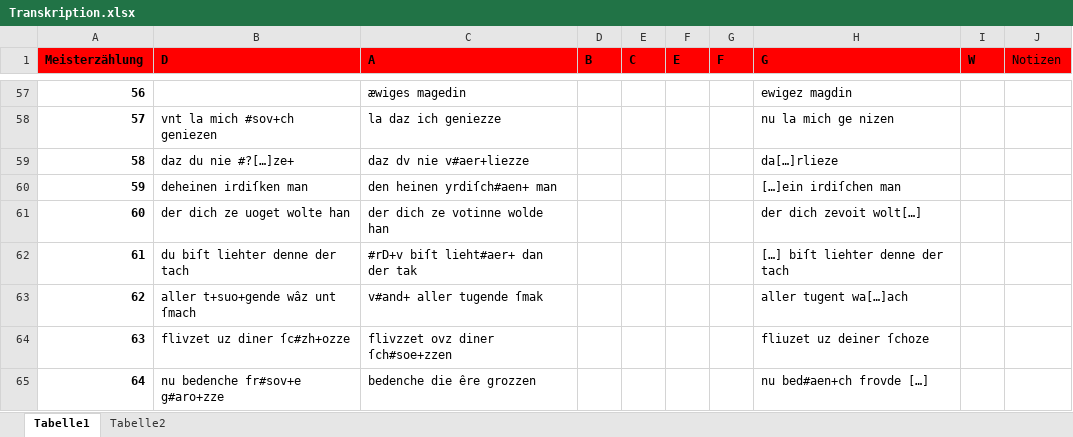
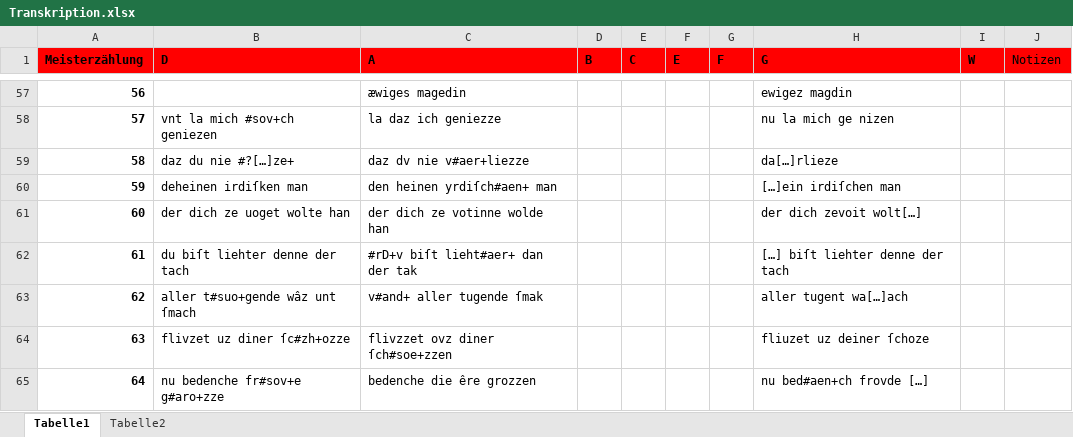
Before and after one commit to Edition-Driu-liet-von-der-maget/initial_parsing, an Excel workbook: data/Transkription.xlsx, sheet Tabelle1, drawn as a sheet; only a part is shown, gaps mark what is left out; values as stored, in another font and other column widths than the file's, no borders; the diff covers the shown part only; the diff names each change by its address in the sheet, - before the commit and + after, or states it on an @@ line.

```diff
--- a/data/Transkription.xlsx (sheet Tabelle1)
+++ b/data/Transkription.xlsx (sheet Tabelle1)
-B63 (D): aller t+suo+gende wâz unt ſmach
+B63 (D): aller t#suo+gende wâz unt ſmach
```
Also changed, not shown: 2 added rows, 1 removed row, 55 edited cells, cell formats and row numbers in column A elsewhere in this sheet.
